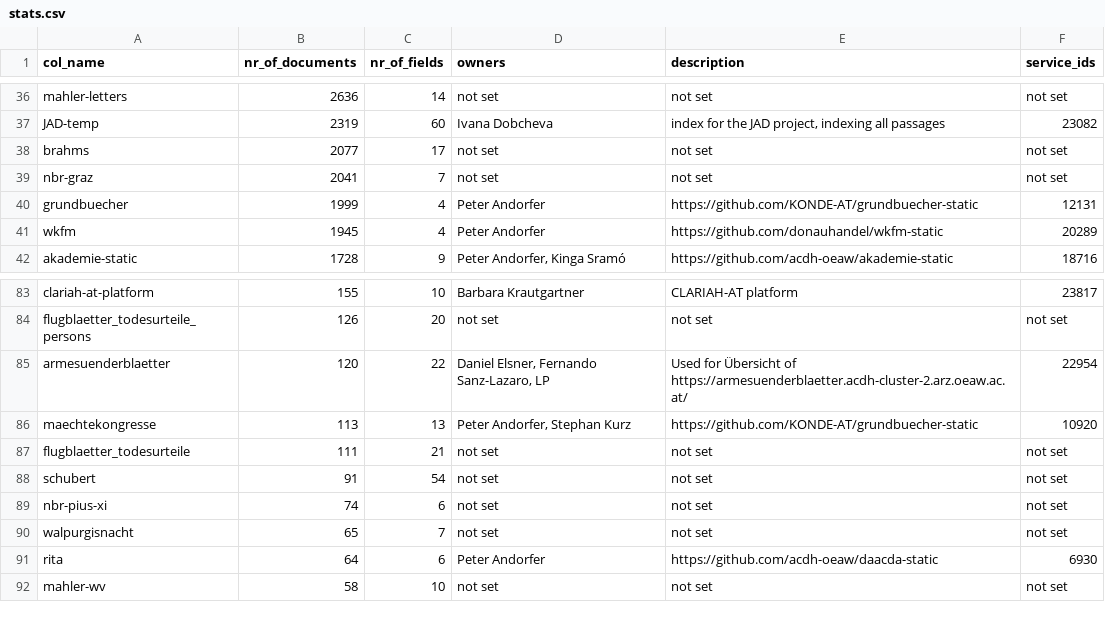
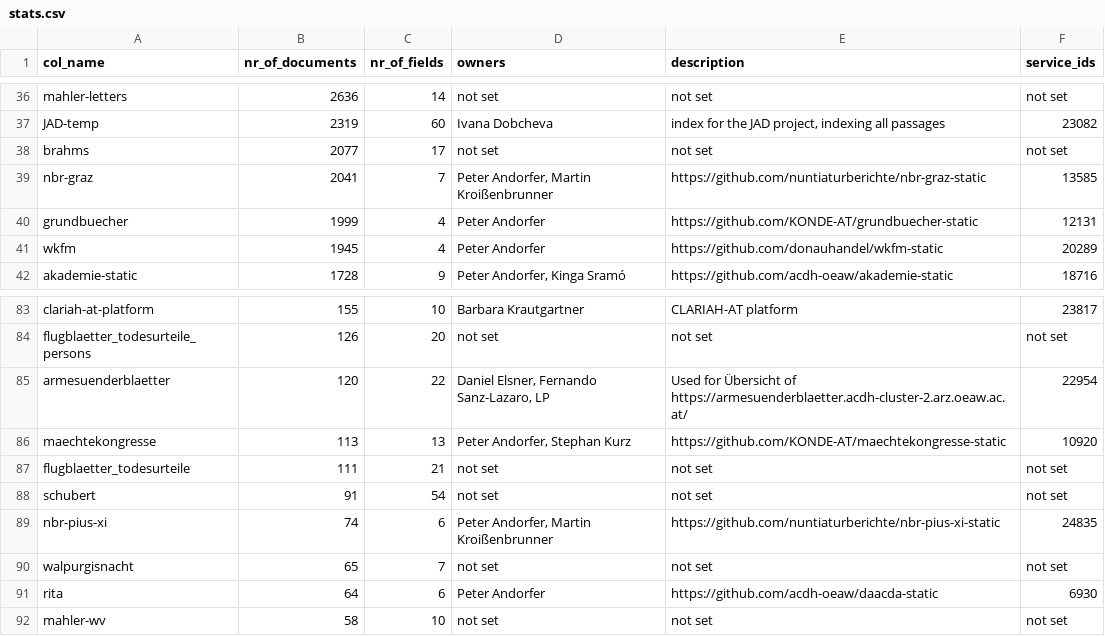
Before and after one commit to acdh-oeaw/typesense-stats, a CSV file: stats.csv, drawn as a sheet; only a part is shown, gaps mark what is left out.

Commit message:
feat: data update

```diff
--- a/stats.csv
+++ b/stats.csv
@@ -38,3 +38,3 @@ JAD-temp,2319,60,Ivana Dobcheva,"index for the JAD project, indexing all passage
 brahms,2077,17,not set,not set,not set
-nbr-graz,2041,7,not set,not set,not set
+nbr-graz,2041,7,"Peter Andorfer, Martin Kroißenbrunner",https://github.com/nuntiaturberichte/nbr-graz-static,13585
 grundbuecher,1999,4,Peter Andorfer,https://github.com/KONDE-AT/grundbuecher-static,12131
@@ -85,6 +85,6 @@ flugblaetter_todesurteile_persons,126,20,not set,not set,not set
 armesuenderblaetter,120,22,"Daniel Elsner, Fernando Sanz-Lazaro, LP",Used for Übersicht of https://armesuenderblaetter.acdh-cluster-2.arz.oeaw.ac.at/,22954
-maechtekongresse,113,13,"Peter Andorfer, Stephan Kurz",https://github.com/KONDE-AT/grundbuecher-static,10920
+maechtekongresse,113,13,"Peter Andorfer, Stephan Kurz",https://github.com/KONDE-AT/maechtekongresse-static,10920
 flugblaetter_todesurteile,111,21,not set,not set,not set
 schubert,91,54,not set,not set,not set
-nbr-pius-xi,74,6,not set,not set,not set
+nbr-pius-xi,74,6,"Peter Andorfer, Martin Kroißenbrunner",https://github.com/nuntiaturberichte/nbr-pius-xi-static,24835
 walpurgisnacht,65,7,not set,not set,not set
```
Also changed, not shown: 1 other file.
